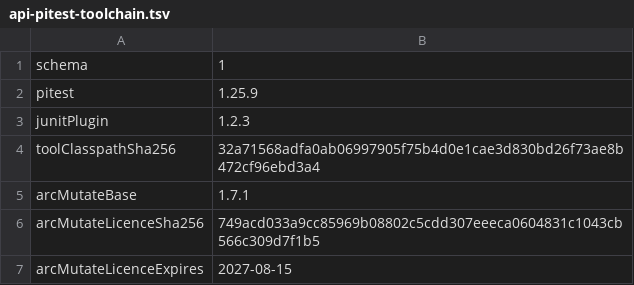
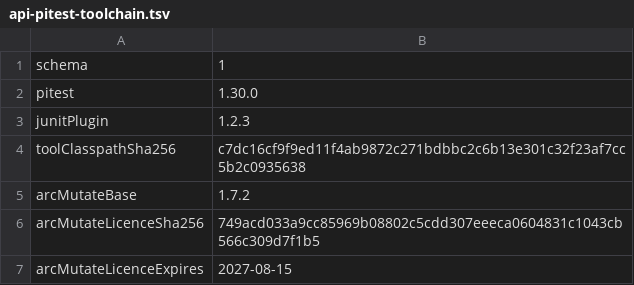
Before and after one commit to sava-software/incident-client, a TSV file: incident-core/config/pitest/api-pitest-toolchain.tsv, drawn as a sheet.

Commit message:
feat(hardening): upgrade PIT framework and toolchains to 1.30.0
- Bump PIT framework version from 1.25.9 to 1.30.0 across all modules.
- Update associated toolchain configurations, including `arcMutateBase` to 1.7.2 and `toolClasspathSha256`.
- Revise mutation-testing baselines to align with updated toolchain behavior. No untriaged rows remain.
- Improve documentation for mutation-testing baselines, reflecting updated policies and clearer guidance.
- Upgrade sava-build plugins to 21.5.30 to ensure compatibility.

```diff
--- a/incident-core/config/pitest/api-pitest-toolchain.tsv
+++ b/incident-core/config/pitest/api-pitest-toolchain.tsv
@@ -1,6 +1,6 @@
 schema	1
-pitest	1.25.9
+pitest	1.30.0
 junitPlugin	1.2.3
-toolClasspathSha256	32a71568adfa0ab06997905f75b4d0e1cae3d830bd26f73ae8b472cf96ebd3a4
-arcMutateBase	1.7.1
+toolClasspathSha256	c7dc16cf9f9ed11f4ab9872c271bdbbc2c6b13e301c32f23af7cc5b2c0935638
+arcMutateBase	1.7.2
 arcMutateLicenceSha256	749acd033a9cc85969b08802c5cdd307eeeca0604831c1043cb566c309d7f1b5
```
Also changed, not shown: incident-io/config/pitest/adapter-pitest-toolchain.tsv, incident-io/config/pitest/config-pitest-toolchain.tsv, 24 other files.
